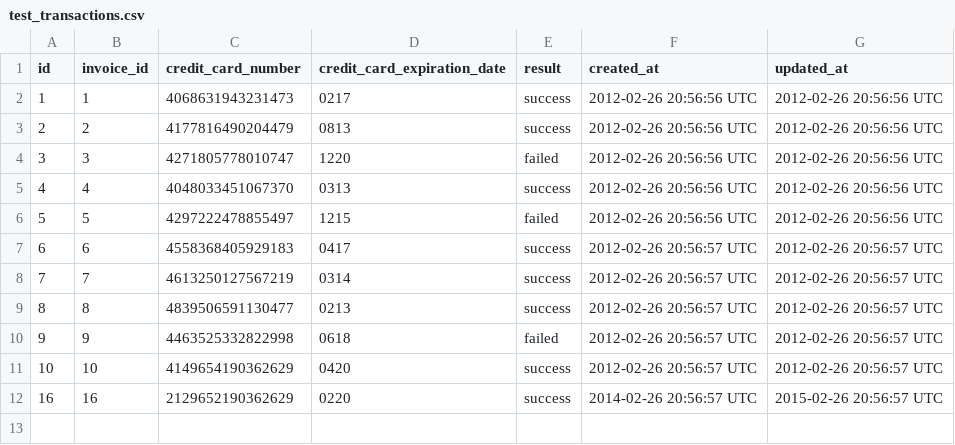
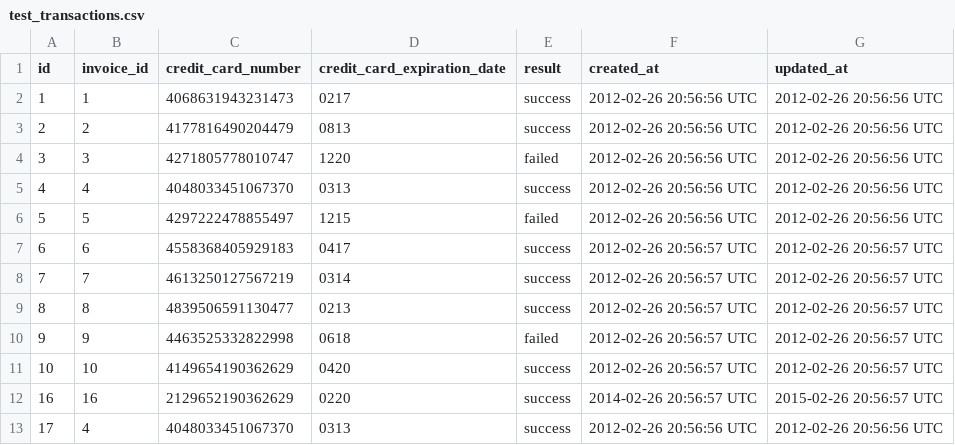
Before and after one commit to tmikeschu/black_thursday, a CSV file: data/test_transactions.csv, drawn as a sheet.

Commit message:
updates transaction repo test

```diff
--- a/data/test_transactions.csv
+++ b/data/test_transactions.csv
@@ -12 +12,2 @@ id,invoice_id,credit_card_number,credit_card_expiration_date,result,created_at,u
 16,16,2129652190362629,0220,success,2014-02-26 20:56:57 UTC,2015-02-26 20:56:57 UTC
+17,4,4048033451067370,0313,success,2012-02-26 20:56:56 UTC,2012-02-26 20:56:56 UTC
```
Also changed, not shown: 1 other file.
